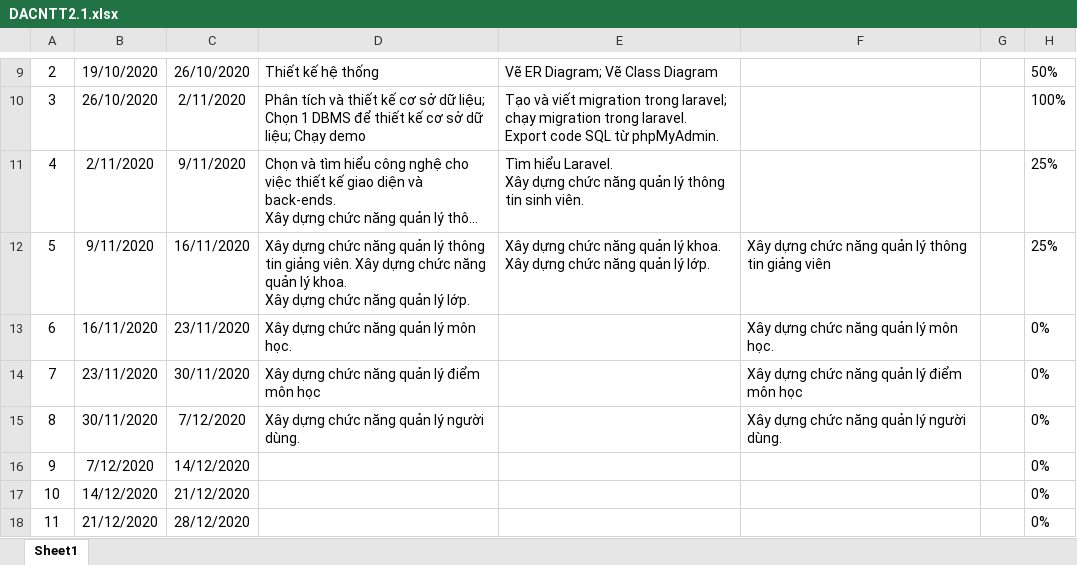
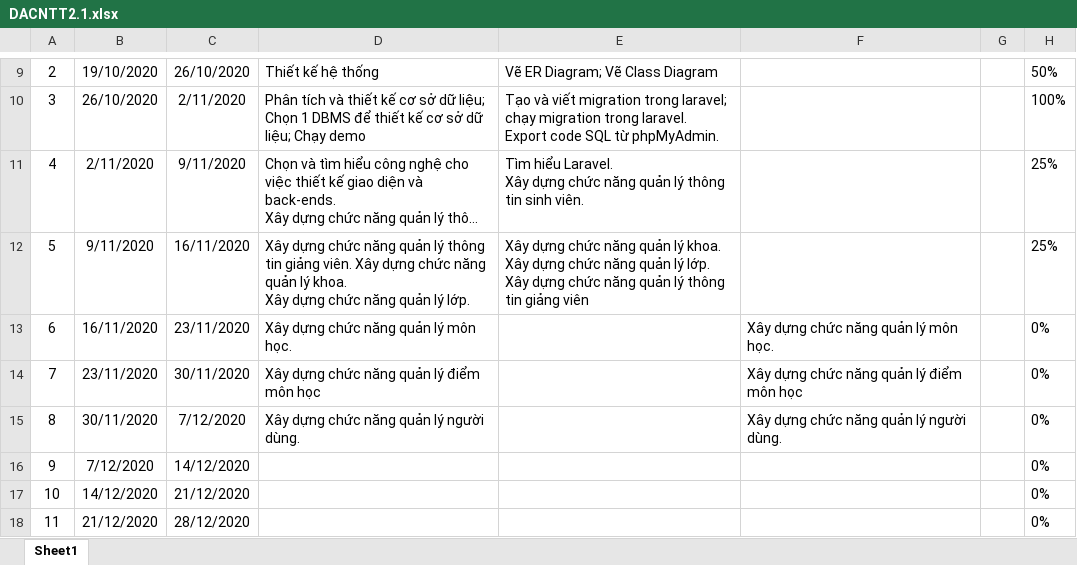
Before and after one commit to nguyenchauthaoquan/StudentManagementSystem, an Excel workbook: documents/DACNTT2.1.xlsx, sheet Sheet1, drawn as a sheet; only a part is shown, gaps mark what is left out; long unchanged cells end in …; values as stored, in another font and other column widths than the file's, no borders; ↵ is a line break in a cell; the diff names each change by its address in the sheet, - before the commit and + after, or states it on an @@ line.

Commit message:
Work proposal update

```diff
--- a/documents/DACNTT2.1.xlsx (sheet Sheet1)
+++ b/documents/DACNTT2.1.xlsx (sheet Sheet1)
-E12: …lý lớp.
+E12: …lý lớp. ↵ Xây dựng chức năng quản lý thông tin giảng viên
-F12: Xây dựng chức năng quản lý thông tin giảng viên
+F12: (empty)
```
